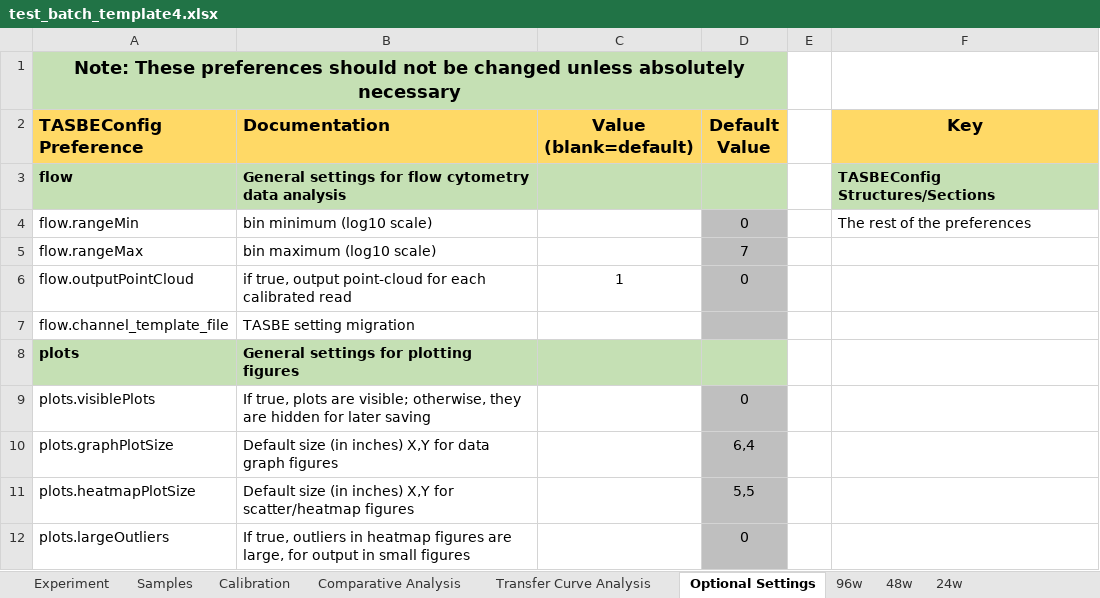
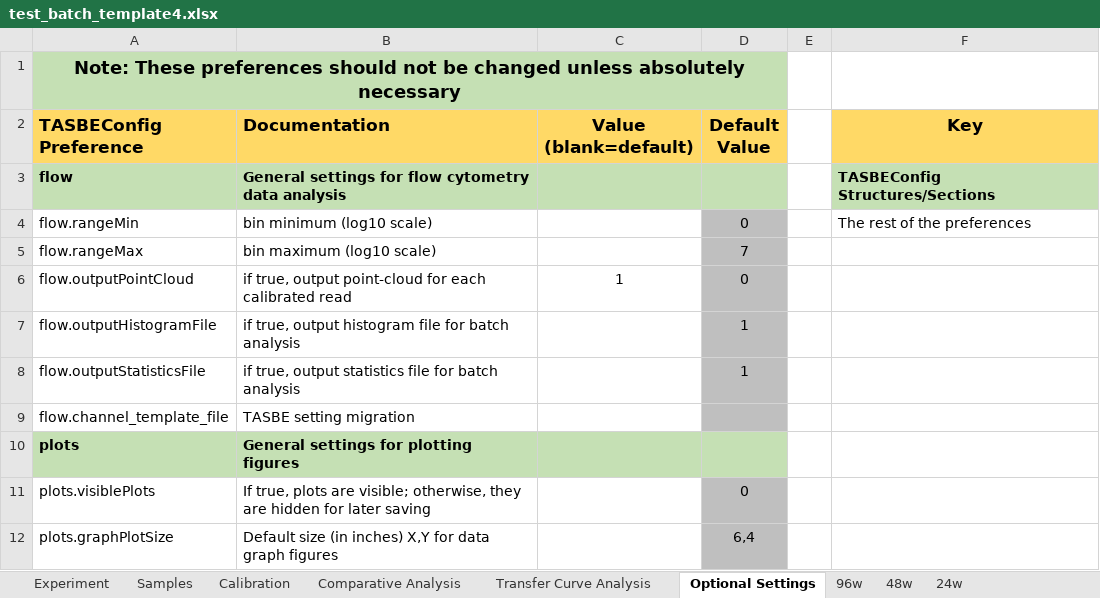
Before and after one commit to hgscott/TASBEFlowAnalytics, an Excel workbook: test_templates/test_batch_template4.xlsx, sheet Optional Settings, drawn as a sheet; only a part is shown; the shorter side is filled out with more unchanged rows; values as stored, in another font and other column widths than the file's, no borders; the diff names each change by its address in the sheet, - before the commit and + after, or states it on an @@ line.

```diff
--- a/test_templates/test_batch_template4.xlsx (sheet Optional Settings)
+++ b/test_templates/test_batch_template4.xlsx (sheet Optional Settings)
+row 7: flow.outputHistogramFile | if true, output histogram file for batch analysis |  | 1
+row 8: flow.outputStatisticsFile | if true, output statistics file for batch analysis |  | 1
```
Also changed, not shown: test_templates/faulty_batch_template1.xlsx, test_templates/test_batch_template1.xlsx, 6 other files.
